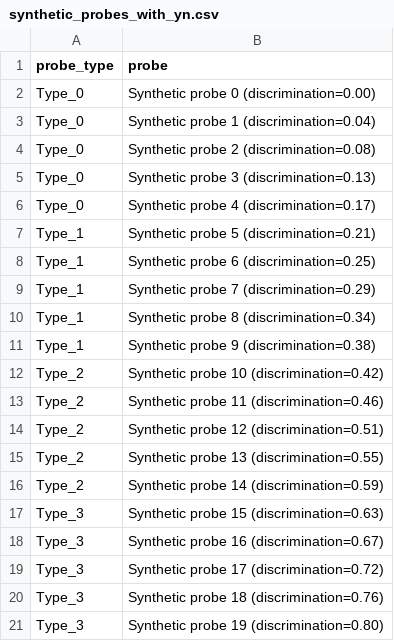
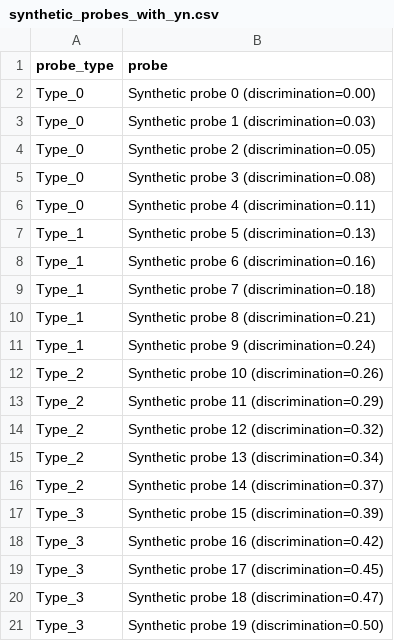
Before and after one commit to puria-radmard/era_project, a CSV file: data/synthetic_probes_with_yn.csv, drawn as a sheet.

```diff
--- a/data/synthetic_probes_with_yn.csv
+++ b/data/synthetic_probes_with_yn.csv
@@ -2,20 +2,20 @@ probe_type,probe
 Type_0,Synthetic probe 0 (discrimination=0.00)
-Type_0,Synthetic probe 1 (discrimination=0.04)
-Type_0,Synthetic probe 2 (discrimination=0.08)
-Type_0,Synthetic probe 3 (discrimination=0.13)
-Type_0,Synthetic probe 4 (discrimination=0.17)
-Type_1,Synthetic probe 5 (discrimination=0.21)
-Type_1,Synthetic probe 6 (discrimination=0.25)
-Type_1,Synthetic probe 7 (discrimination=0.29)
-Type_1,Synthetic probe 8 (discrimination=0.34)
-Type_1,Synthetic probe 9 (discrimination=0.38)
-Type_2,Synthetic probe 10 (discrimination=0.42)
-Type_2,Synthetic probe 11 (discrimination=0.46)
-Type_2,Synthetic probe 12 (discrimination=0.51)
-Type_2,Synthetic probe 13 (discrimination=0.55)
-Type_2,Synthetic probe 14 (discrimination=0.59)
-Type_3,Synthetic probe 15 (discrimination=0.63)
-Type_3,Synthetic probe 16 (discrimination=0.67)
-Type_3,Synthetic probe 17 (discrimination=0.72)
-Type_3,Synthetic probe 18 (discrimination=0.76)
-Type_3,Synthetic probe 19 (discrimination=0.80)
+Type_0,Synthetic probe 1 (discrimination=0.03)
+Type_0,Synthetic probe 2 (discrimination=0.05)
+Type_0,Synthetic probe 3 (discrimination=0.08)
+Type_0,Synthetic probe 4 (discrimination=0.11)
+Type_1,Synthetic probe 5 (discrimination=0.13)
+Type_1,Synthetic probe 6 (discrimination=0.16)
+Type_1,Synthetic probe 7 (discrimination=0.18)
+Type_1,Synthetic probe 8 (discrimination=0.21)
+Type_1,Synthetic probe 9 (discrimination=0.24)
+Type_2,Synthetic probe 10 (discrimination=0.26)
+Type_2,Synthetic probe 11 (discrimination=0.29)
+Type_2,Synthetic probe 12 (discrimination=0.32)
+Type_2,Synthetic probe 13 (discrimination=0.34)
+Type_2,Synthetic probe 14 (discrimination=0.37)
+Type_3,Synthetic probe 15 (discrimination=0.39)
+Type_3,Synthetic probe 16 (discrimination=0.42)
+Type_3,Synthetic probe 17 (discrimination=0.45)
+Type_3,Synthetic probe 18 (discrimination=0.47)
+Type_3,Synthetic probe 19 (discrimination=0.50)
```
Also changed, not shown: results/lie_detector/synthetic_questions_1000_probe_prompt4.csv, results/lie_detector/synthetic_results_random_sampling.csv, 25 other files.
